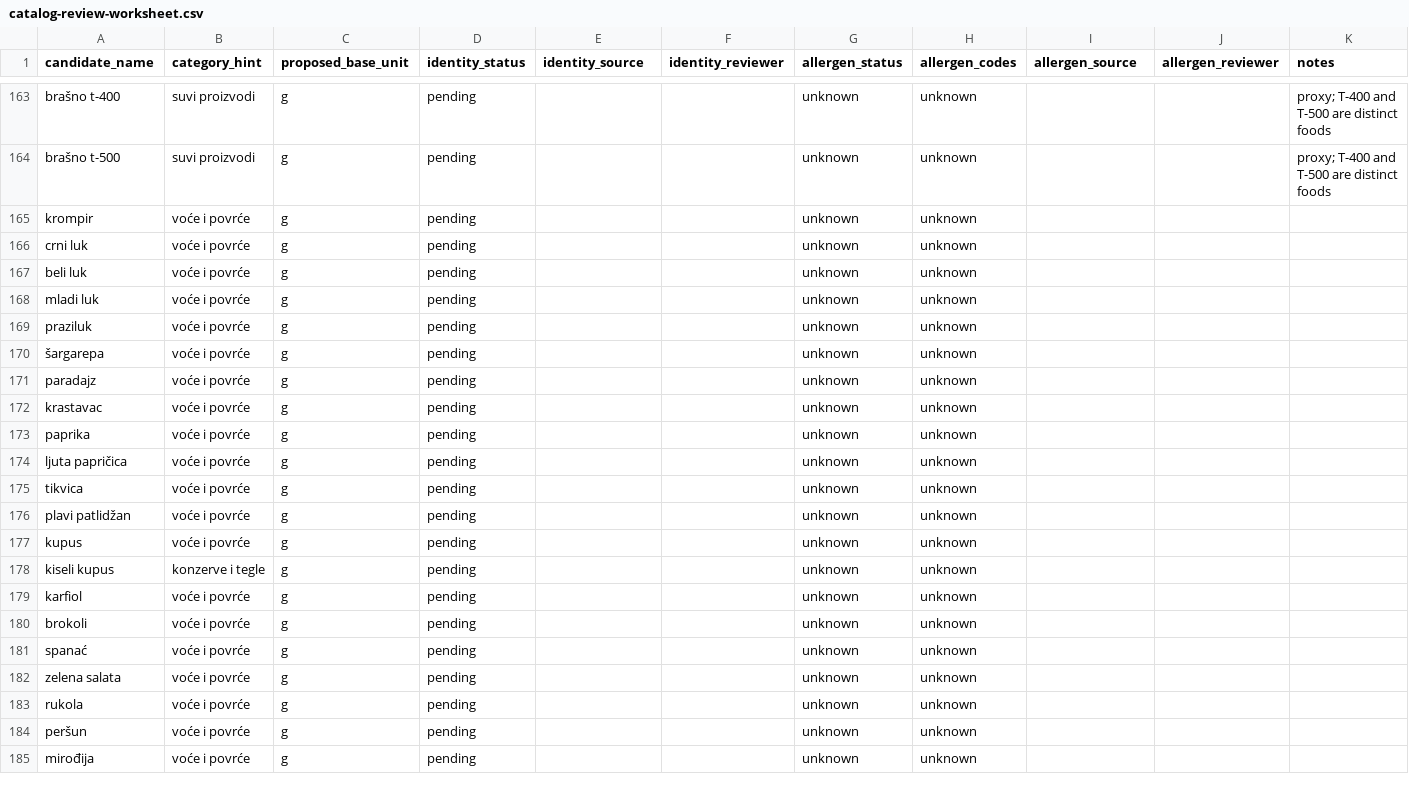
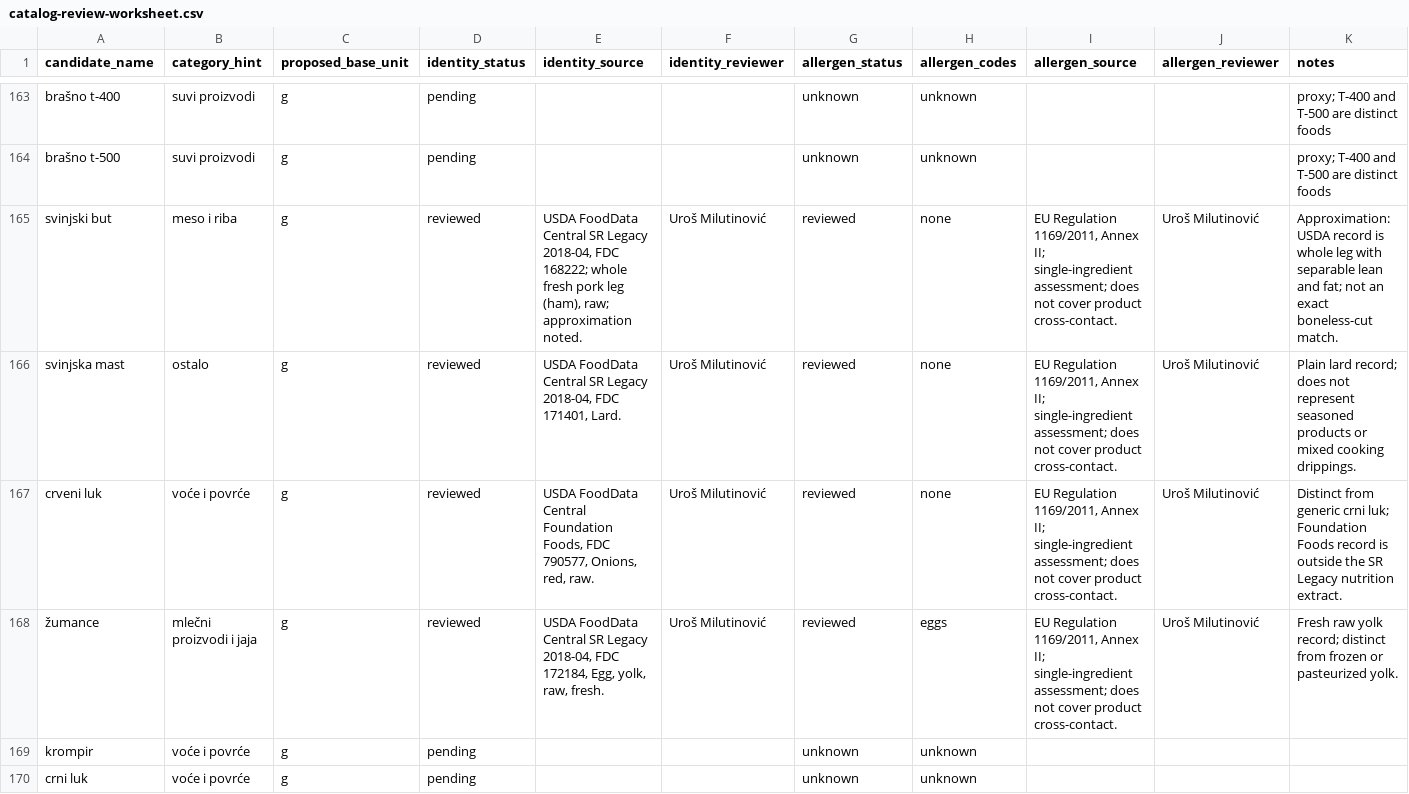
Before and after one commit to anjahubac/tavli, a CSV file: specs/018-ingredient-catalog/research/catalog-review-worksheet.csv, drawn as a sheet; only a part is shown, gaps mark what is left out; the shorter side is filled out with more unchanged rows; rows hold the shown columns only; the diff names each change by its address in the sheet, - before the commit and + after, or states it on an @@ line.

Commit message:
feat(catalog): record first reviewed foods

```diff
--- a/specs/018-ingredient-catalog/research/catalog-review-worksheet.csv
+++ b/specs/018-ingredient-catalog/research/catalog-review-worksheet.csv
+row 165: svinjski but | meso i riba | g | reviewed | USDA FoodData Central SR Legacy 2018-04, FDC 168222; whole fresh pork leg (ham), raw; approximation noted. | Uroš Milutinović | reviewed | none | EU Regulation 1169/2011, Annex II; single-ingredient assessment; does not cover product cross-contact. | Uroš Milutinović | Approximation: USDA record is whole leg with separable lean and fat; not an exact boneless-cut match.
+row 166: svinjska mast | ostalo | g | reviewed | USDA FoodData Central SR Legacy 2018-04, FDC 171401, Lard. | Uroš Milutinović | reviewed | none | EU Regulation 1169/2011, Annex II; single-ingredient assessment; does not cover product cross-contact. | Uroš Milutinović | Plain lard record; does not represent seasoned products or mixed cooking drippings.
+row 167: crveni luk | voće i povrće | g | reviewed | USDA FoodData Central Foundation Foods, FDC 790577, Onions, red, raw. | Uroš Milutinović | reviewed | none | EU Regulation 1169/2011, Annex II; single-ingredient assessment; does not cover product cross-contact. | Uroš Milutinović | Distinct from generic crni luk; Foundation Foods record is outside the SR Legacy nutrition extract.
+row 168: žumance | mlečni proizvodi i jaja | g | reviewed | USDA FoodData Central SR Legacy 2018-04, FDC 172184, Egg, yolk, raw, fresh. | Uroš Milutinović | reviewed | eggs | EU Regulation 1169/2011, Annex II; single-ingredient assessment; does not cover product cross-contact. | Uroš Milutinović | Fresh raw yolk record; distinct from frozen or pasteurized yolk.
```
Also changed, not shown: specs/018-ingredient-catalog/research/candidates.csv, specs/023-optional-nutrition/research/nutrition-values-sr-legacy-2018.csv, 2 other files.
